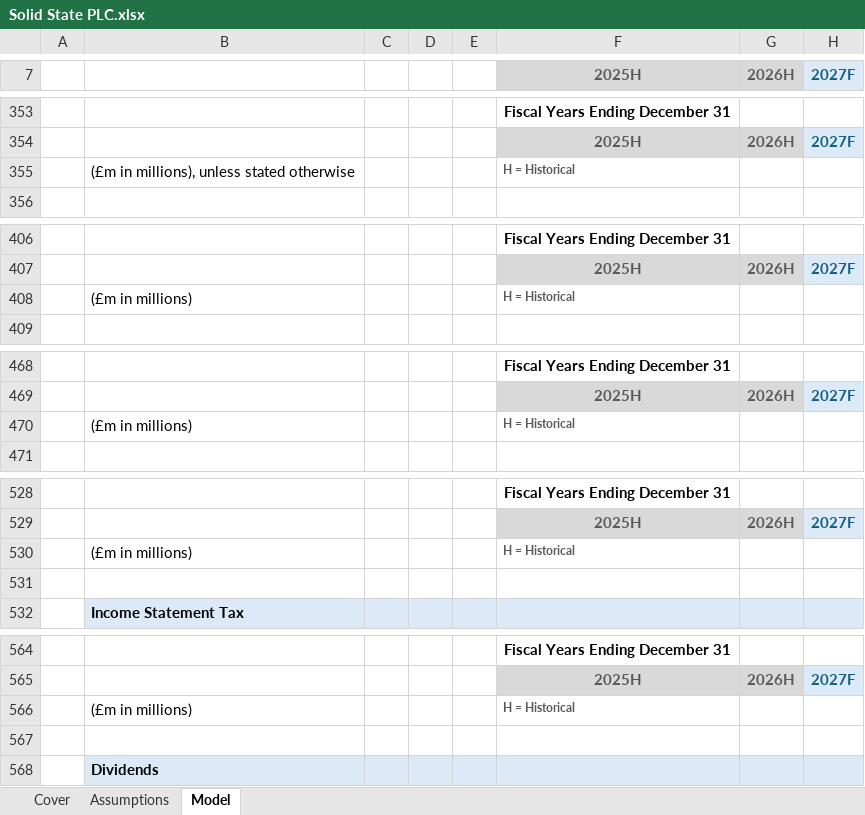
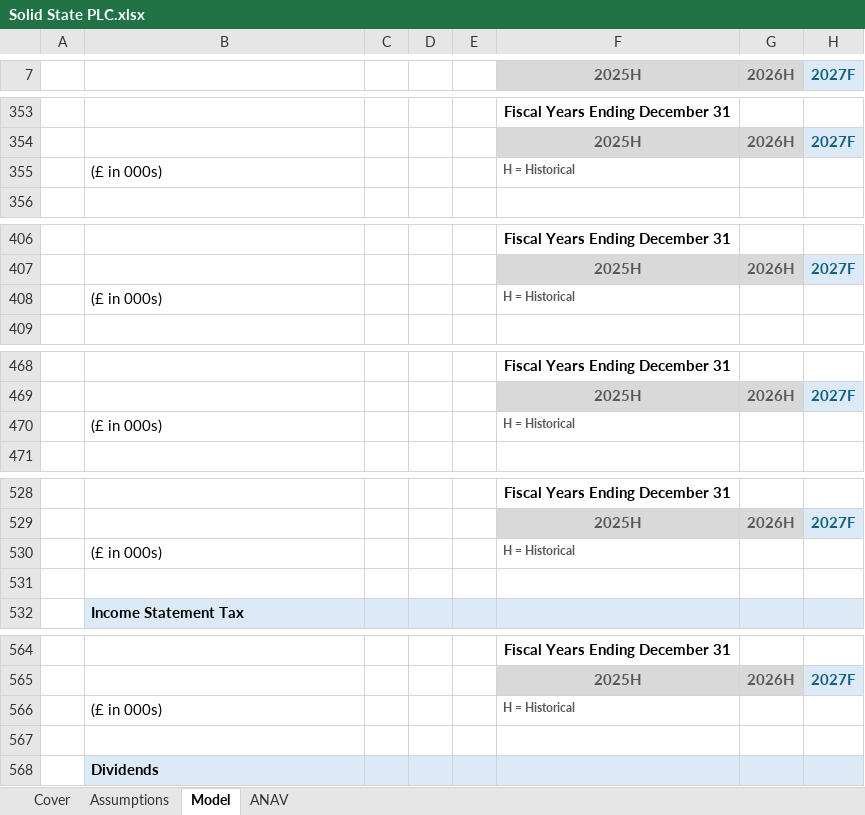
Before and after one commit to phopkinson1/financial_modelling, an Excel workbook: Solid State PLC.xlsx, sheet Model, drawn as a sheet; only a part is shown, gaps mark what is left out; values as stored, in another font and other column widths than the file's, no borders; the diff covers the shown part only; the diff names each change by its address in the sheet, - before the commit and + after, or states it on an @@ line.

```diff
--- a/Solid State PLC.xlsx (sheet Model)
+++ b/Solid State PLC.xlsx (sheet Model)
+sheet tab: ANAV
-B355: (£m in millions), unless stated otherwise
+B355: (£ in 000s)
-B408: (£m in millions)
+B408: (£ in 000s)
-B470: (£m in millions)
+B470: (£ in 000s)
-B530: (£m in millions)
+B530: (£ in 000s)
-B566: (£m in millions)
+B566: (£ in 000s)
```
Also changed, not shown: 13 edited cells and cell formats elsewhere in this sheet.
